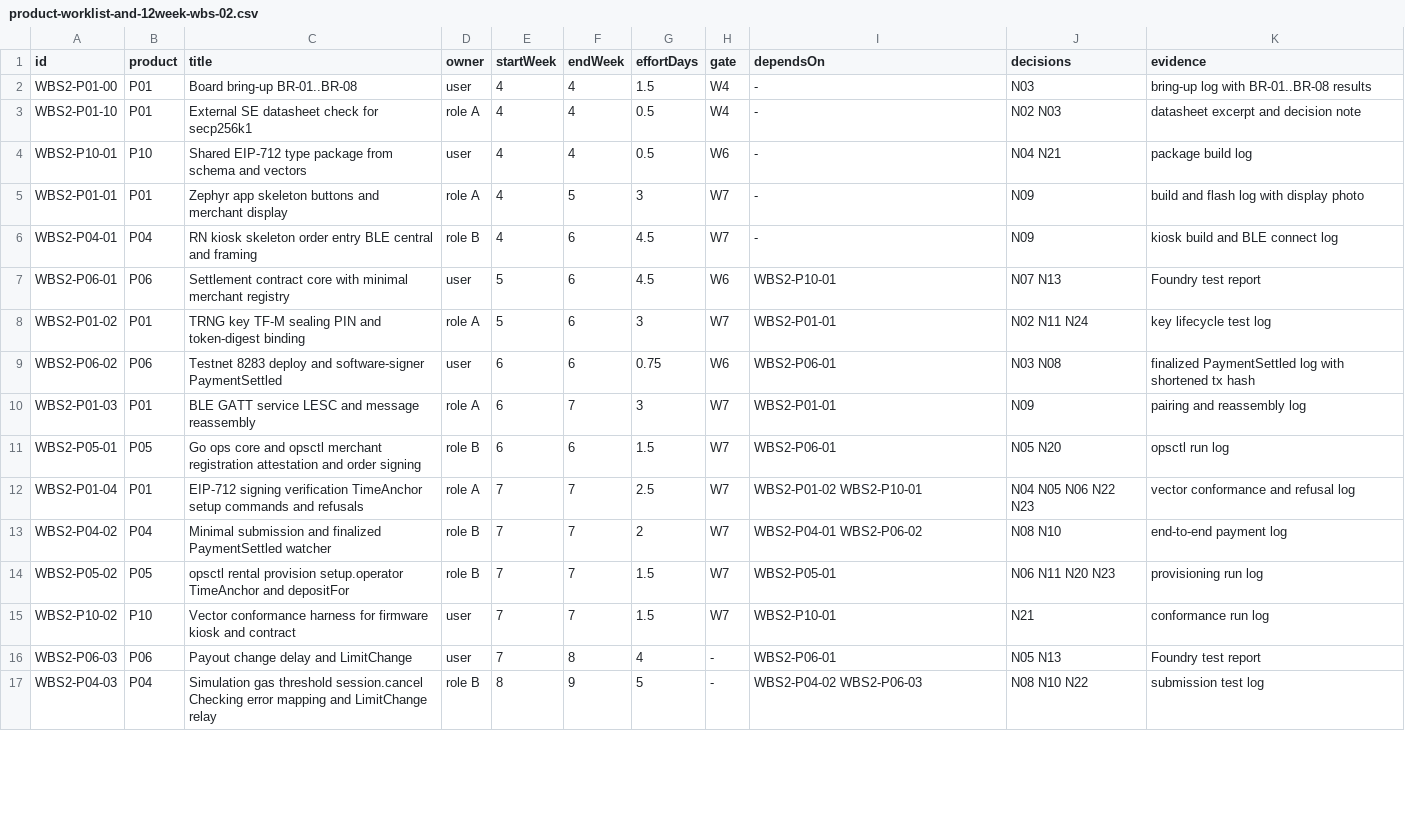
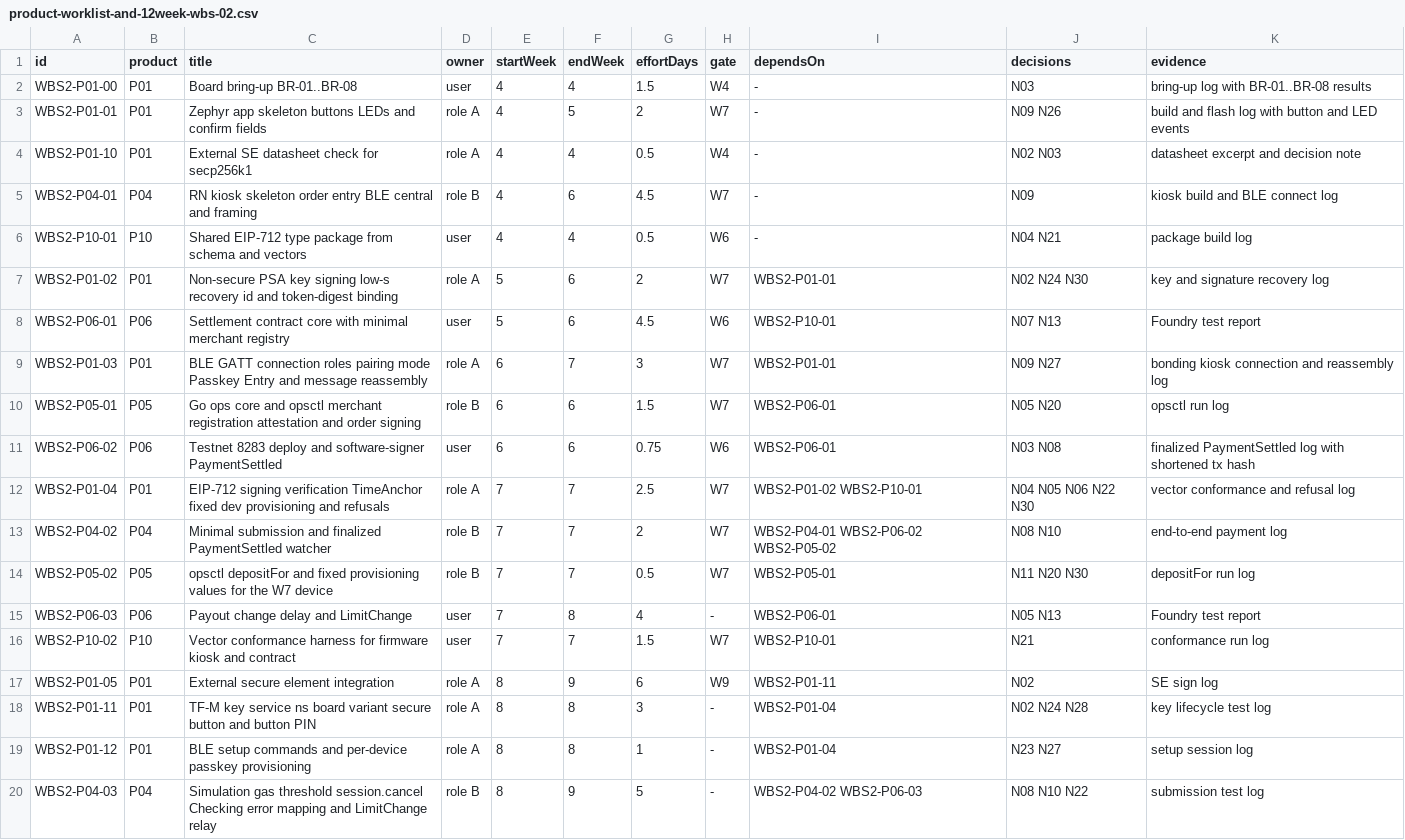
Before and after one commit to 0xmhha/nu-54v-dk-toy, a CSV file: docs/content/planning/product-worklist-and-12week-wbs-02.csv, drawn as a sheet; only a part is shown; the diff covers the shown part only.

Commit message:
feat(firmware): add bring-up tools and LED/button control; revise the design for a display-less device (#3)
Firmware: bring-up tools, LED and button control with click/long-press detection and host tests. Design: the renter's phone app shows payment fields, phones pair with a QR passkey, kiosks connect without pairing over an application-layer secure channel, PIN on device buttons, NFC dropped, amounts truncated to two decimals, keystore and secretRef for operational keys. Adds the first Medium article draft.

Signed-off-by: 0xmhha <mhha@wemade.com>

```diff
--- a/docs/content/planning/product-worklist-and-12week-wbs-02.csv
+++ b/docs/content/planning/product-worklist-and-12week-wbs-02.csv
@@ -2,16 +2,19 @@ id,product,title,owner,startWeek,endWeek,effortDays,gate,dependsOn,decisions,evi
 WBS2-P01-00,P01,Board bring-up BR-01..BR-08,user,4,4,1.5,W4,-,N03,bring-up log with BR-01..BR-08 results
+WBS2-P01-01,P01,Zephyr app skeleton buttons LEDs and confirm fields,role A,4,5,2,W7,-,N09 N26,build and flash log with button and LED events
 WBS2-P01-10,P01,External SE datasheet check for secp256k1,role A,4,4,0.5,W4,-,N02 N03,datasheet excerpt and decision note
+WBS2-P04-01,P04,RN kiosk skeleton order entry BLE central and framing,role B,4,6,4.5,W7,-,N09,kiosk build and BLE connect log
 WBS2-P10-01,P10,Shared EIP-712 type package from schema and vectors,user,4,4,0.5,W6,-,N04 N21,package build log
-WBS2-P01-01,P01,Zephyr app skeleton buttons and merchant display,role A,4,5,3,W7,-,N09,build and flash log with display photo
-WBS2-P04-01,P04,RN kiosk skeleton order entry BLE central and framing,role B,4,6,4.5,W7,-,N09,kiosk build and BLE connect log
+WBS2-P01-02,P01,Non-secure PSA key signing low-s recovery id and token-digest binding,role A,5,6,2,W7,WBS2-P01-01,N02 N24 N30,key and signature recovery log
 WBS2-P06-01,P06,Settlement contract core with minimal merchant registry,user,5,6,4.5,W6,WBS2-P10-01,N07 N13,Foundry test report
-WBS2-P01-02,P01,TRNG key TF-M sealing PIN and token-digest binding,role A,5,6,3,W7,WBS2-P01-01,N02 N11 N24,key lifecycle test log
+WBS2-P01-03,P01,BLE GATT connection roles pairing mode Passkey Entry and message reassembly,role A,6,7,3,W7,WBS2-P01-01,N09 N27,bonding kiosk connection and reassembly log
+WBS2-P05-01,P05,Go ops core and opsctl merchant registration attestation and order signing,role B,6,6,1.5,W7,WBS2-P06-01,N05 N20,opsctl run log
 WBS2-P06-02,P06,Testnet 8283 deploy and software-signer PaymentSettled,user,6,6,0.75,W6,WBS2-P06-01,N03 N08,finalized PaymentSettled log with shortened tx hash
-WBS2-P01-03,P01,BLE GATT service LESC and message reassembly,role A,6,7,3,W7,WBS2-P01-01,N09,pairing and reassembly log
-WBS2-P05-01,P05,Go ops core and opsctl merchant registration attestation and order signing,role B,6,6,1.5,W7,WBS2-P06-01,N05 N20,opsctl run log
-WBS2-P01-04,P01,EIP-712 signing verification TimeAnchor setup commands and refusals,role A,7,7,2.5,W7,WBS2-P01-02 WBS2-P10-01,N04 N05 N06 N22 N23,vector conformance and refusal log
-WBS2-P04-02,P04,Minimal submission and finalized PaymentSettled watcher,role B,7,7,2,W7,WBS2-P04-01 WBS2-P06-02,N08 N10,end-to-end payment log
-WBS2-P05-02,P05,opsctl rental provision setup.operator TimeAnchor and depositFor,role B,7,7,1.5,W7,WBS2-P05-01,N06 N11 N20 N23,provisioning run log
+WBS2-P01-04,P01,EIP-712 signing verification TimeAnchor fixed dev provisioning and refusals,role A,7,7,2.5,W7,WBS2-P01-02 WBS2-P10-01,N04 N05 N06 N22 N30,vector conformance and refusal log
+WBS2-P04-02,P04,Minimal submission and finalized PaymentSettled watcher,role B,7,7,2,W7,WBS2-P04-01 WBS2-P06-02 WBS2-P05-02,N08 N10,end-to-end payment log
+WBS2-P05-02,P05,opsctl depositFor and fixed provisioning values for the W7 device,role B,7,7,0.5,W7,WBS2-P05-01,N11 N20 N30,depositFor run log
+WBS2-P06-03,P06,Payout change delay and LimitChange,user,7,8,4,-,WBS2-P06-01,N05 N13,Foundry test report
 WBS2-P10-02,P10,Vector conformance harness for firmware kiosk and contract,user,7,7,1.5,W7,WBS2-P10-01,N21,conformance run log
-WBS2-P06-03,P06,Payout change delay and LimitChange,user,7,8,4,-,WBS2-P06-01,N05 N13,Foundry test report
+WBS2-P01-05,P01,External secure element integration,role A,8,9,6,W9,WBS2-P01-11,N02,SE sign log
+WBS2-P01-11,P01,TF-M key service ns board variant secure button and button PIN,role A,8,8,3,-,WBS2-P01-04,N02 N24 N28,key lifecycle test log
+WBS2-P01-12,P01,BLE setup commands and per-device passkey provisioning,role A,8,8,1,-,WBS2-P01-04,N23 N27,setup session log
 WBS2-P04-03,P04,Simulation gas threshold session.cancel Checking error mapping and LimitChange relay,role B,8,9,5,-,WBS2-P04-02 WBS2-P06-03,N08 N10 N22,submission test log
```
Also changed, not shown: 7 added rows, 1 removed row and 15 edited cells elsewhere in this file, 58 other files.
